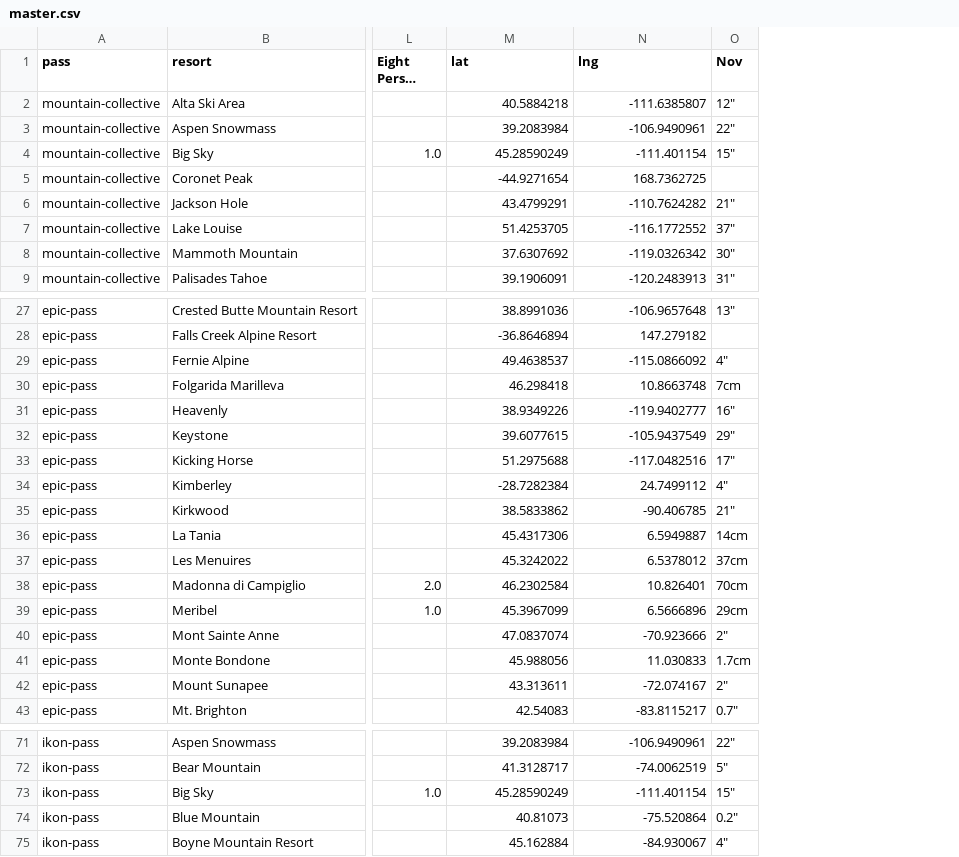
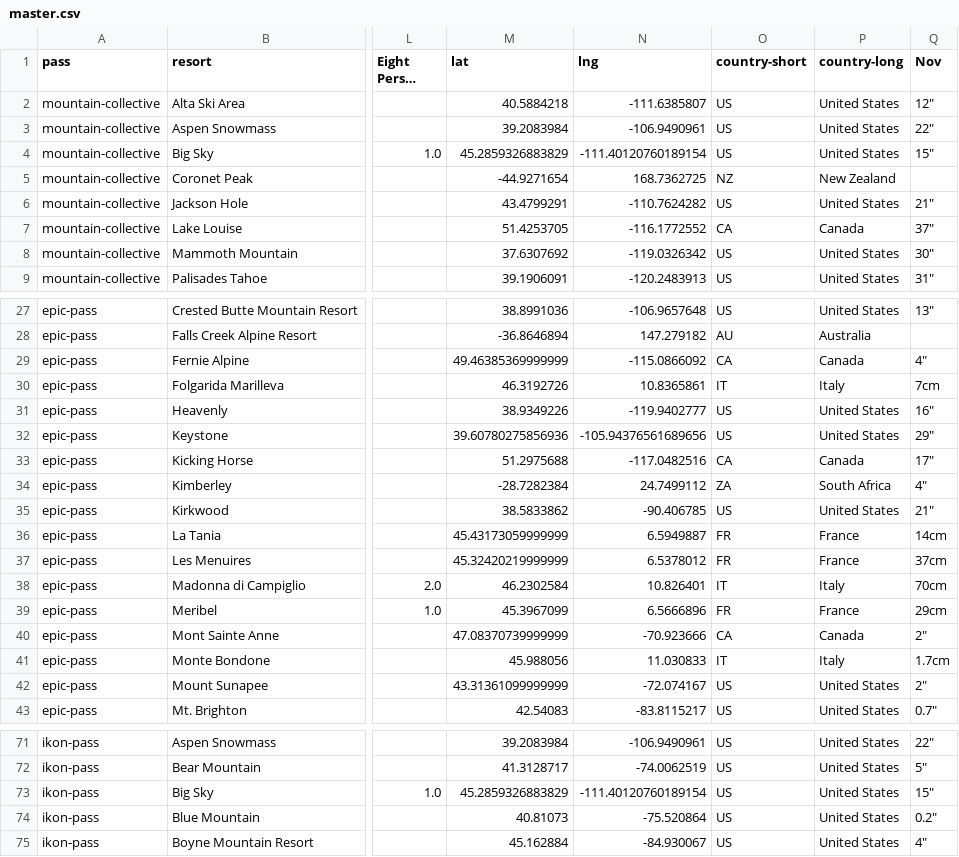
Before and after one commit to aidenguerin/fit3179-vis02, a CSV file: web-scraping/data/master.csv, drawn as a sheet; only a part is shown, gaps mark what is left out; long unchanged cells end in …; the diff covers the shown part only; the diff names each change by its address in the sheet, - before the commit and + after, or states it on an @@ line.

Commit message:
updated map goe and master csv for country

```diff
--- a/web-scraping/data/master.csv
+++ b/web-scraping/data/master.csv
+column O (country-short), rows 2-9: US | US | US | NZ | US | CA | US | US; rows 27-43: US | AU | CA | IT | US | US | CA | ZA | US | FR | FR | IT | FR | CA | IT | US | US; rows 71-75: all US
+column P (country-long), rows 2-9: United States | United States | United States | New Zealand | United States | Canada | United States | United States; rows 27-43: United States | Australia | Canada | Italy | United States | United States | Canada | South Africa | United States | France | France | Italy | France | Canada | Italy | United States | United States; rows 71-75: all United States
-M4 (lat): 45.28590249
+M4 (lat): 45.2859326883829
-N4 (lng): -111.401154
+N4 (lng): -111.40120760189154
-M29 (lat): 49.4638537
+M29 (lat): 49.46385369999999
-M30 (lat): 46.298418
+M30 (lat): 46.3192726
-N30 (lng): 10.8663748
+N30 (lng): 10.8365861
-M32 (lat): 39.6077615
+M32 (lat): 39.60780275856936
-N32 (lng): -105.9437549
+N32 (lng): -105.94376561689656
-M36 (lat): 45.4317306
+M36 (lat): 45.43173059999999
-M37 (lat): 45.3242022
+M37 (lat): 45.32420219999999
-M40 (lat): 47.0837074
+M40 (lat): 47.08370739999999
-M42 (lat): 43.313611
+M42 (lat): 43.31361099999999
-M73 (lat): 45.28590249
+M73 (lat): 45.2859326883829
-N73 (lng): -111.401154
+N73 (lng): -111.40120760189154
```
Also changed, not shown: 13 edited cells elsewhere in this file, 1 other file.
